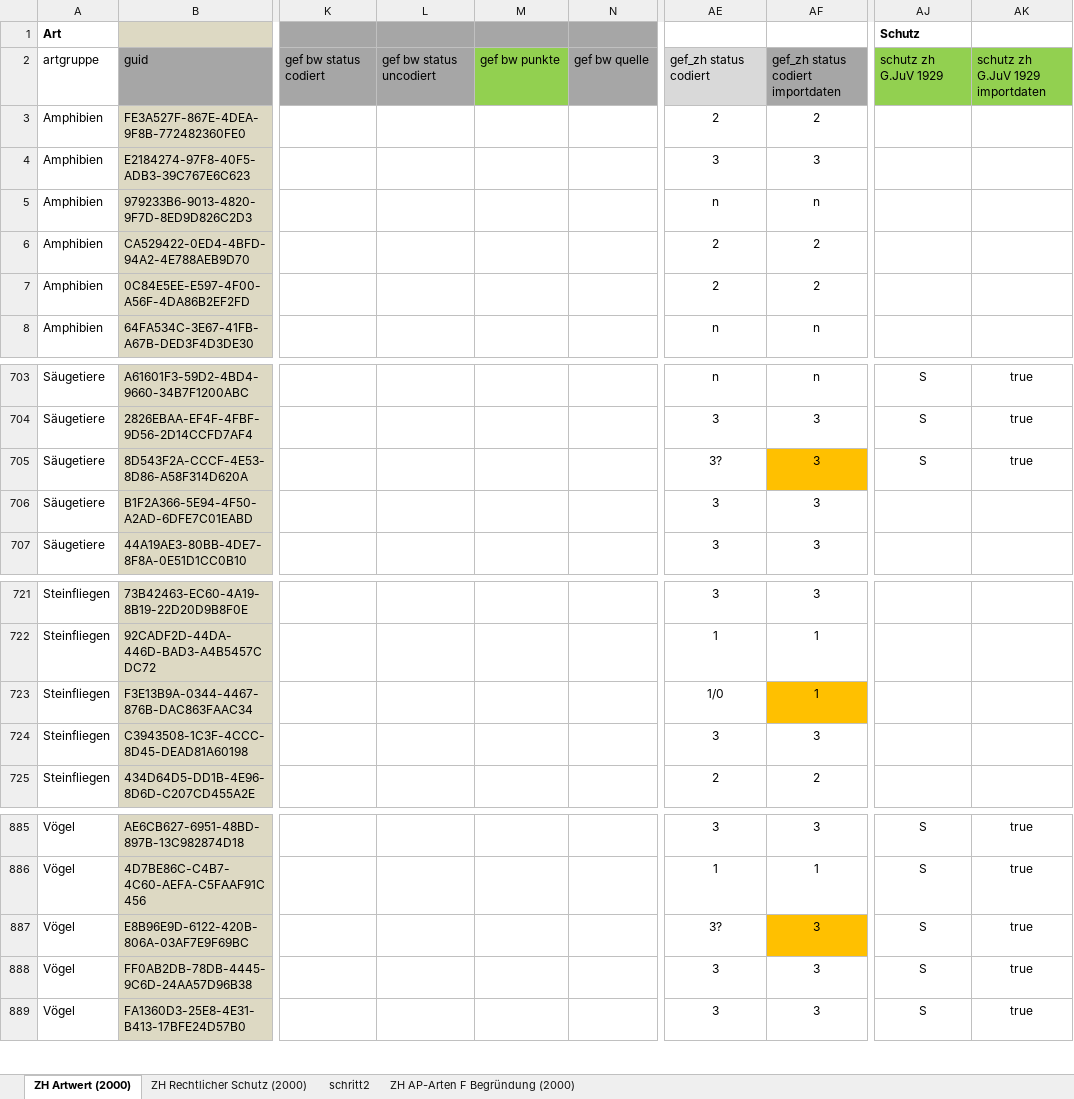
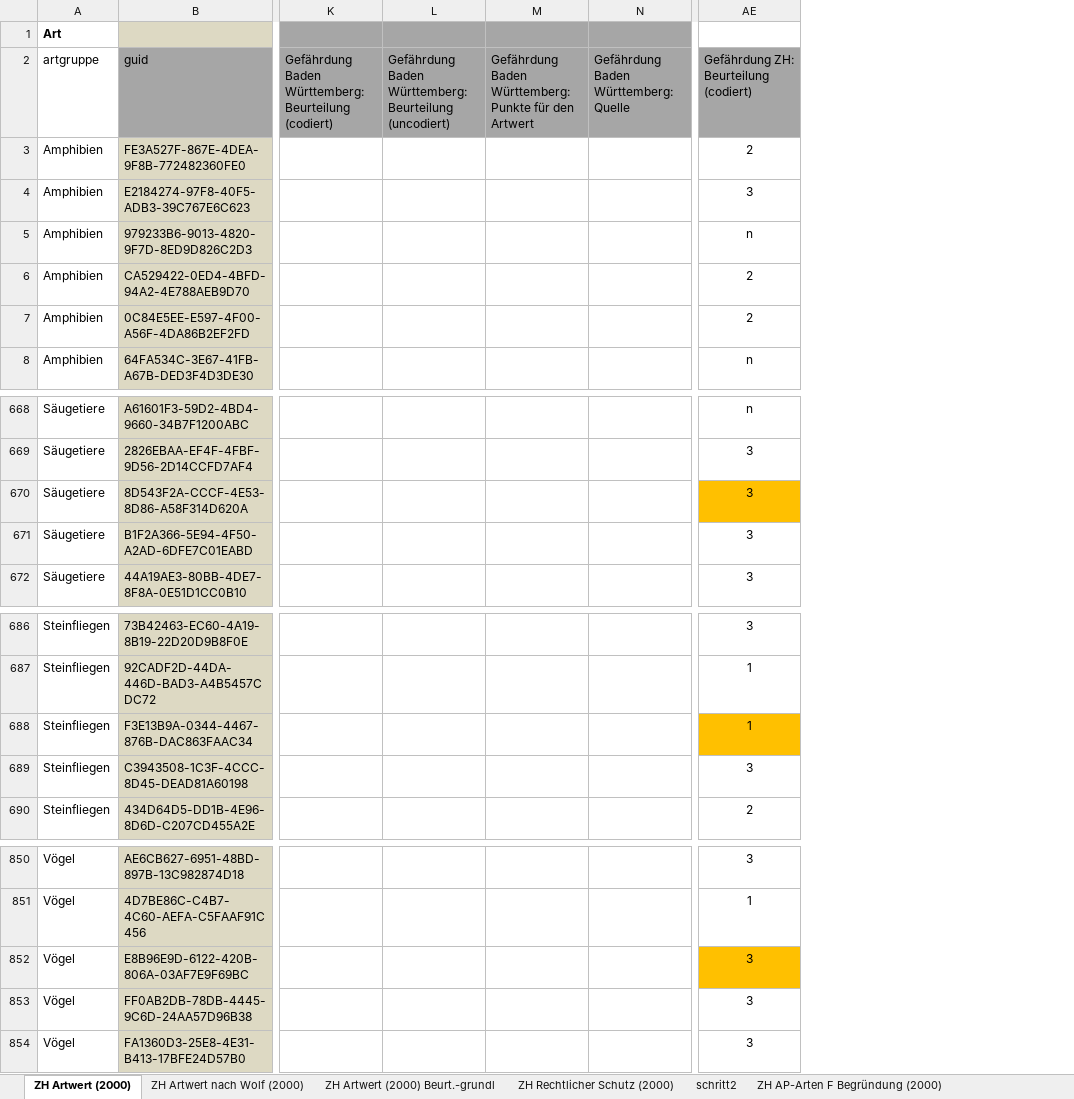
Before and after one commit to barbalex/fns_arteigenschaften_2000, an Excel workbook: importdaten/fauna.xlsx, sheet ZH Artwert (2000), drawn as a sheet; only a part is shown, gaps mark what is left out; values as stored, in another font and other column widths than the file's, no borders; conditional formats not drawn; removed rows and columns are numbered as before the commit, all else as after; the diff covers the shown part only; the diff names each change by its address in the sheet, - before the commit and + after, or states it on an @@ line.

```diff
--- a/importdaten/fauna.xlsx (sheet ZH Artwert (2000))
+++ b/importdaten/fauna.xlsx (sheet ZH Artwert (2000))
+sheet tab: ZH Artwert nach Wolf (2000)
+sheet tab: ZH Artwert (2000) Beurt.-grundl
-column K, row 2: gef bw status codiert
-column L, row 2: gef bw status uncodiert
-column M, row 2: gef bw punkte
-column N, row 2: gef bw quelle
+column K, row 2: Gefährdung Baden Württemberg: Beurteilung (codiert)
+column L, row 2: Gefährdung Baden Württemberg: Beurteilung (uncodiert)
+column M, row 2: Gefährdung Baden Württemberg: Punkte für den Artwert
+column N, row 2: Gefährdung Baden Württemberg: Quelle
-column AF, rows 2-8: gef_zh status codiert importdaten | 2 | 3 | n | 2 | 2 | n; rows 703-707: n | 3 | 3 | 3 | 3; rows 721-725: 3 | 1 | 1 | 3 | 2; rows 885-889: 3 | 1 | 3 | 3 | 3
-column AJ, rows 1-2: Schutz | schutz zh G.JuV 1929; rows 703-705: all S; rows 885-889: all S
-column AK, row 2: schutz zh G.JuV 1929 importdaten; rows 703-705: all true; rows 885-889: all true
-AE2: gef_zh status codiert
+AE2: Gefährdung ZH: Beurteilung (codiert)
-AE2 fill: #D9D9D9
+AE2 fill: #A6A6A6
-AE670: 3?
+AE670: 3
-AE670 fill: none
+AE670 fill: #FFC000
-AE688: 1/0
+AE688: 1
-AE688 fill: none
+AE688 fill: #FFC000
-AE852: 3?
+AE852: 3
-AE852 fill: none
+AE852 fill: #FFC000
```
Also changed, not shown: 35 removed rows, 2 added columns, 16 removed columns and 21 edited cells elsewhere in this sheet, 1 other file.
